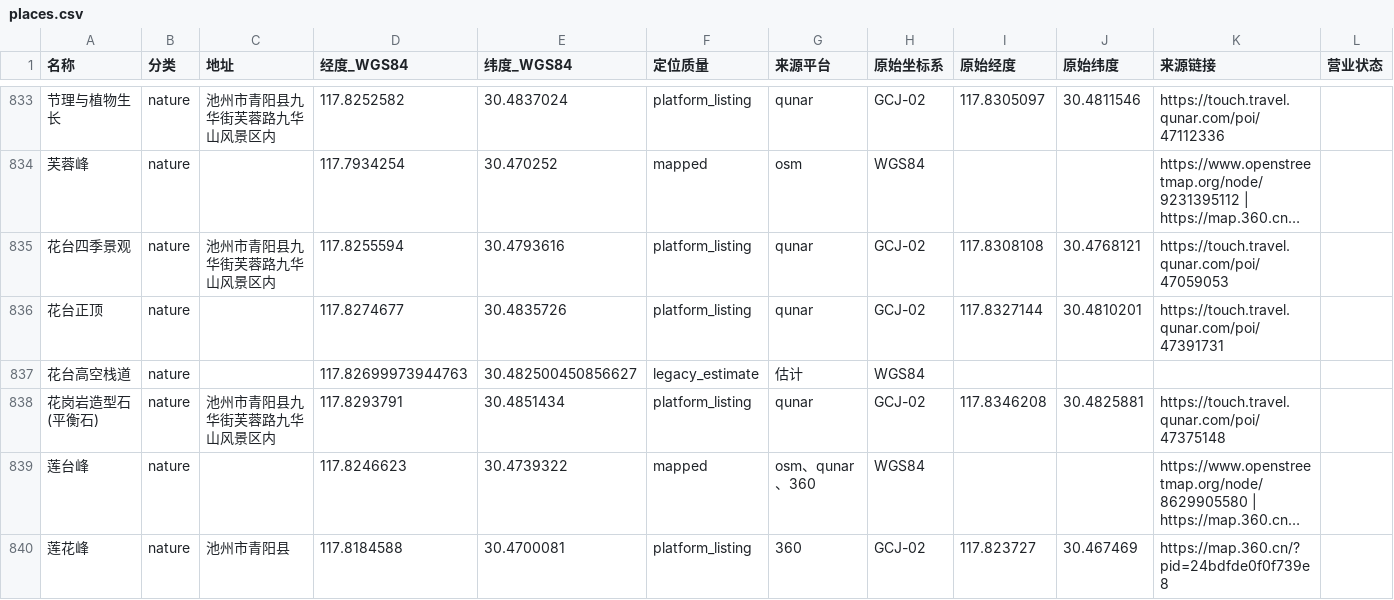
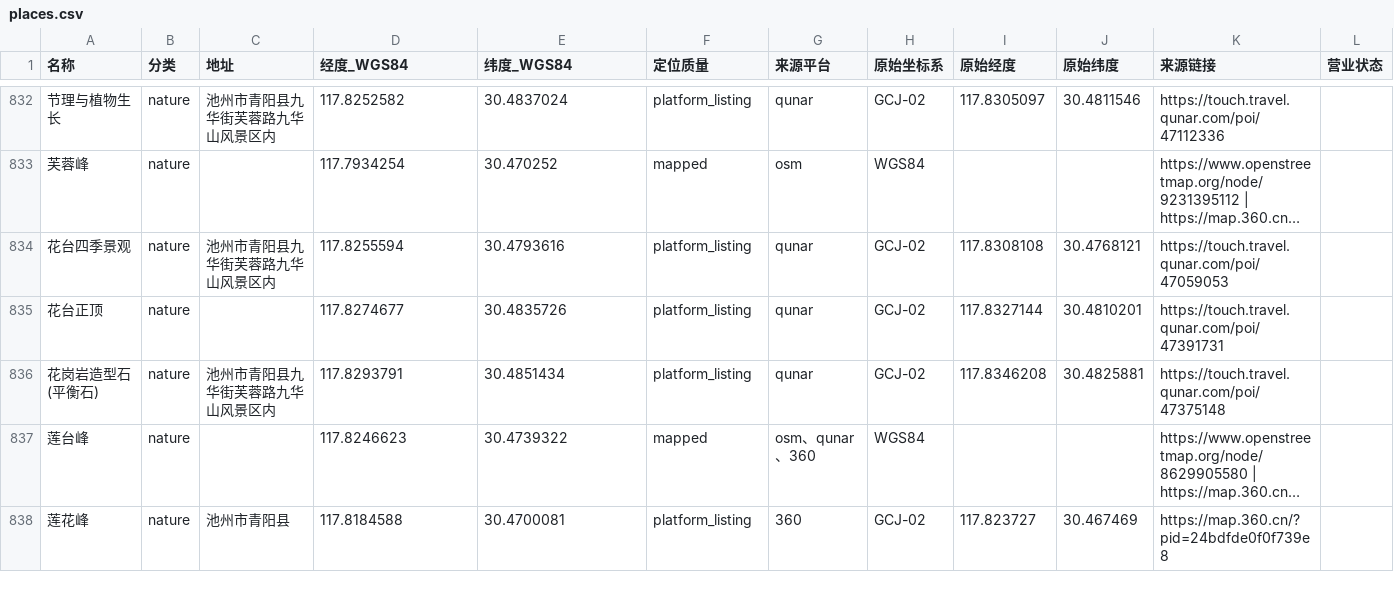
Before and after one commit to zhuzhuoran-cmd/jiuhuashan-map-preview, a CSV file: data/places.csv, drawn as a sheet; only a part is shown, gaps mark what is left out; long unchanged cells end in …; the diff covers the shown part only; the diff names each change by its address in the sheet, - before the commit and + after, or states it on an @@ line.

```diff
--- a/data/places.csv
+++ b/data/places.csv
-row 837: 花台高空栈道 | nature |  | 117.82699973944763 | 30.482500450856627 | legacy_estimate | 估计 | WGS84
```
Also changed, not shown: 10 removed rows and 12 edited cells elsewhere in this file, 8 other files.
